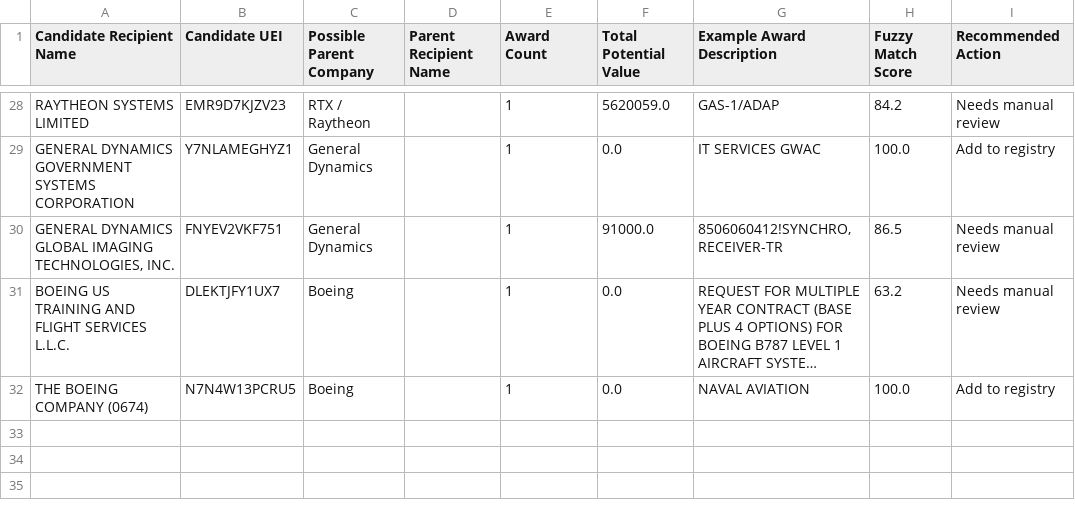
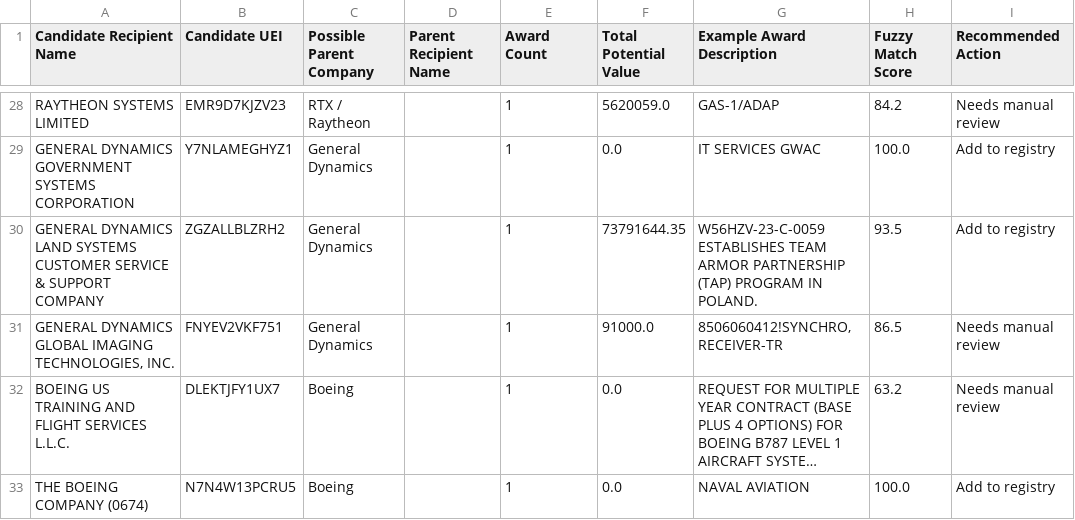
Before and after one commit to angadsethi01-dot/Angad, a CSV file: data/processed/unmapped_candidates.csv, drawn as a sheet; only a part is shown, gaps mark what is left out; long unchanged cells end in ….

```diff
--- a/data/processed/unmapped_candidates.csv
+++ b/data/processed/unmapped_candidates.csv
@@ -29,2 +29,3 @@ RAYTHEON SYSTEMS LIMITED,EMR9D7KJZV23,RTX / Raytheon,,1,5620059.0,GAS-1/ADAP,84.
 GENERAL DYNAMICS GOVERNMENT SYSTEMS CORPORATION,Y7NLAMEGHYZ1,General Dynamics,,1,0.0,IT SERVICES GWAC,100.0,Add to registry
+GENERAL DYNAMICS LAND SYSTEMS CUSTOMER SERVICE & SUPPORT COMPANY,ZGZALLBLZRH2,General Dynamics,,1,73791644.35,W56HZV-23-C-0059 ESTABLISHES TEAM ARMOR PARTNERSHIP (TAP) PROGRAM IN POLAND.,93.5,Add to registry
 "GENERAL DYNAMICS GLOBAL IMAGING TECHNOLOGIES, INC.",FNYEV2VKF751,General Dynamics,,1,91000.0,"8506060412!SYNCHRO,RECEIVER-TR",86.5,Needs manual review
```
Also changed, not shown: data/logs/refresh_log.csv, 4 other files.
